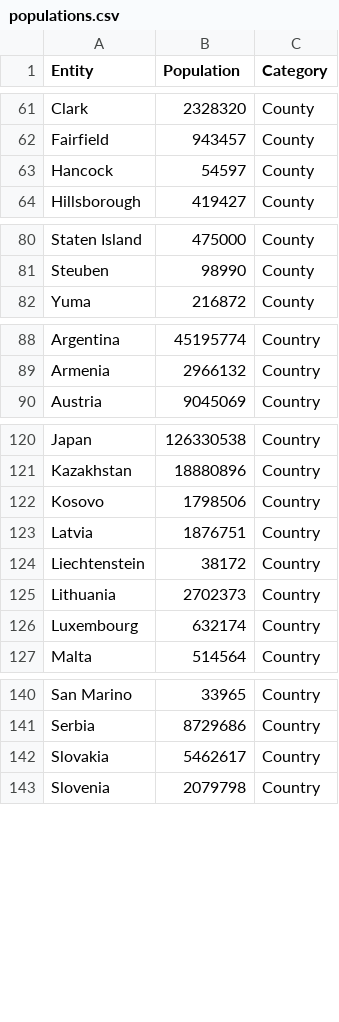
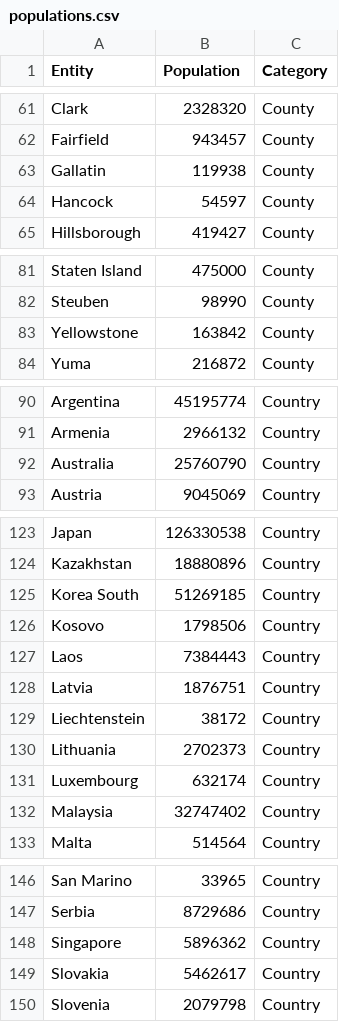
Before and after one commit to AlSimons/us_tracker, a CSV file: populations.csv, drawn as a sheet; only a part is shown, gaps mark what is left out; the diff covers the shown part only; the diff names each change by its address in the sheet, - before the commit and + after, or states it on an @@ line.

Commit message:
Change title of active graph. Use "(1/N)" (one of N), instead of M%.
Also, add Africa to groups, and add a bunch of populations."

```diff
--- a/populations.csv
+++ b/populations.csv
+row 63: Gallatin | 119938 | County
+row 83: Yellowstone | 163842 | County
+row 92: Australia | 25760790 | Country
+row 125: Korea South | 51269185 | Country
+row 127: Laos | 7384443 | Country
+row 132: Malaysia | 32747402 | Country
+row 148: Singapore | 5896362 | Country
```
Also changed, not shown: 2 added rows elsewhere in this file, 3 other files.
